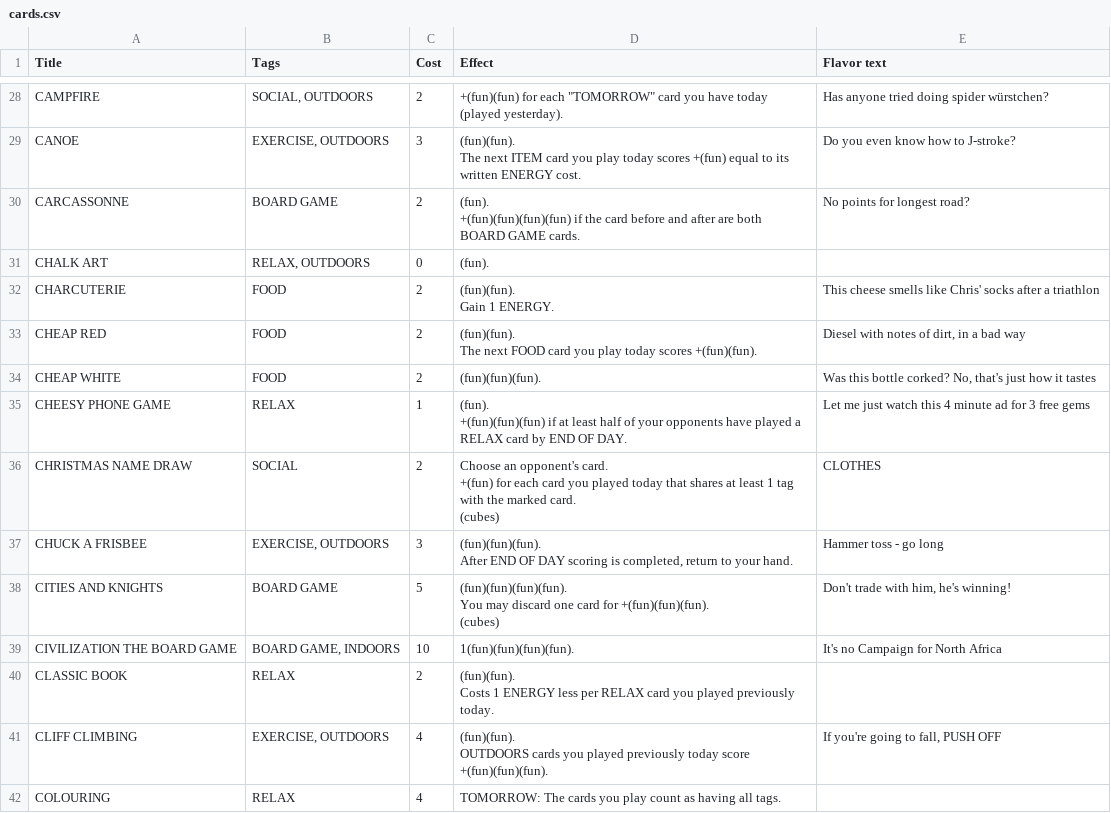
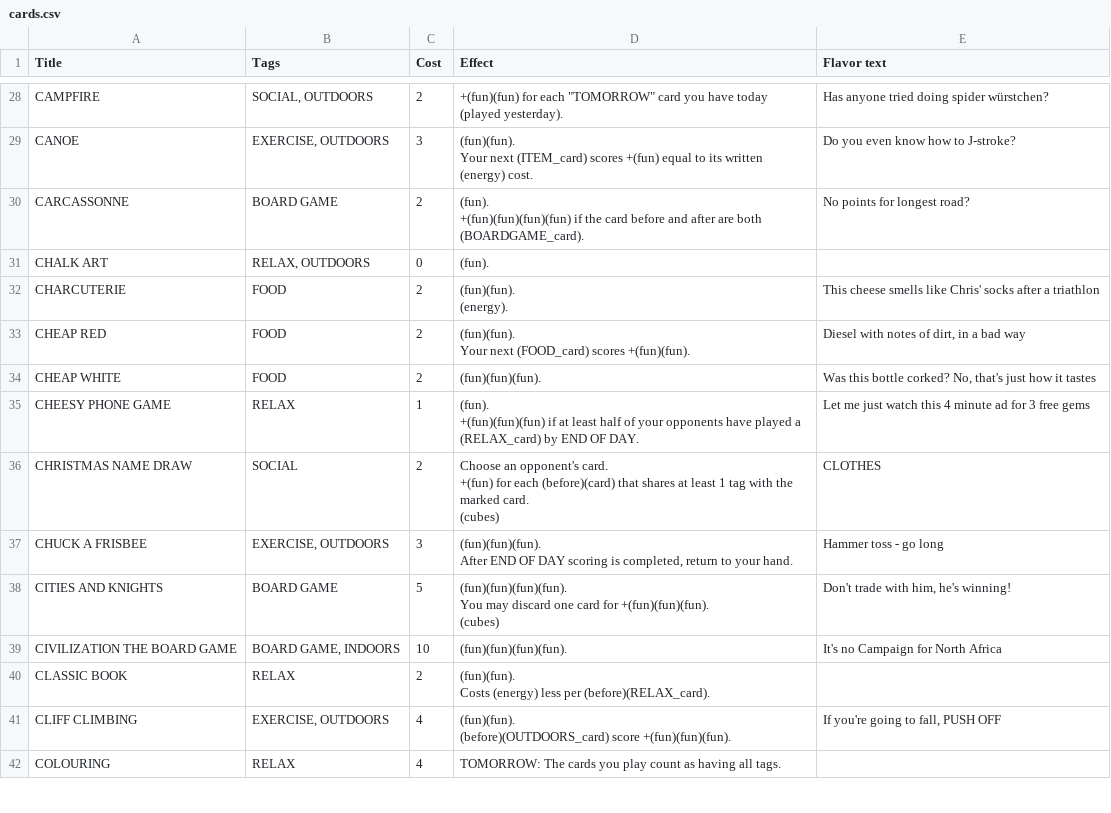
Before and after one commit to SamMaier/thenosthecardgame, a CSV file: cards.csv, drawn as a sheet; only a part is shown, gaps mark what is left out; ↵ is a line break in a cell; the diff covers the shown part only; the diff names each change by its address in the sheet, - before the commit and + after, or states it on an @@ line.

```diff
--- a/cards.csv
+++ b/cards.csv
-D29 (Effect): (fun)(fun). ↵ The next ITEM card you play today scores +(fun) equal to its written ENERGY cost.
+D29 (Effect): (fun)(fun). ↵ Your next (ITEM_card) scores +(fun) equal to its written (energy) cost.
-D30 (Effect): …are both BOARD GAME cards.
+D30 (Effect): …are both (BOARDGAME_card).
-D32 (Effect): (fun)(fun). ↵ Gain 1 ENERGY.
+D32 (Effect): (fun)(fun). ↵ (energy).
-D33 (Effect): (fun)(fun). ↵ The next FOOD card you play today scores +(fun)(fun).
+D33 (Effect): (fun)(fun). ↵ Your next (FOOD_card) scores +(fun)(fun).
-D35 (Effect): …played a RELAX card by END…
+D35 (Effect): …played a (RELAX_card) by END…
-D36 (Effect): …for each card you played today that shares…
+D36 (Effect): …for each (before)(card) that shares…
-D39 (Effect): 1(fun)(fun)(fun)(fun).
+D39 (Effect): (fun)(fun)(fun)(fun).
-D40 (Effect): (fun)(fun). ↵ Costs 1 ENERGY less per RELAX card you played previously today.
+D40 (Effect): (fun)(fun). ↵ Costs (energy) less per (before)(RELAX_card).
-D41 (Effect): (fun)(fun). ↵ OUTDOORS cards you played previously today score +(fun)(fun)(fun).
+D41 (Effect): (fun)(fun). ↵ (before)(OUTDOORS_card) score +(fun)(fun)(fun).
```
Also changed, not shown: 101 edited cells elsewhere in this file.
